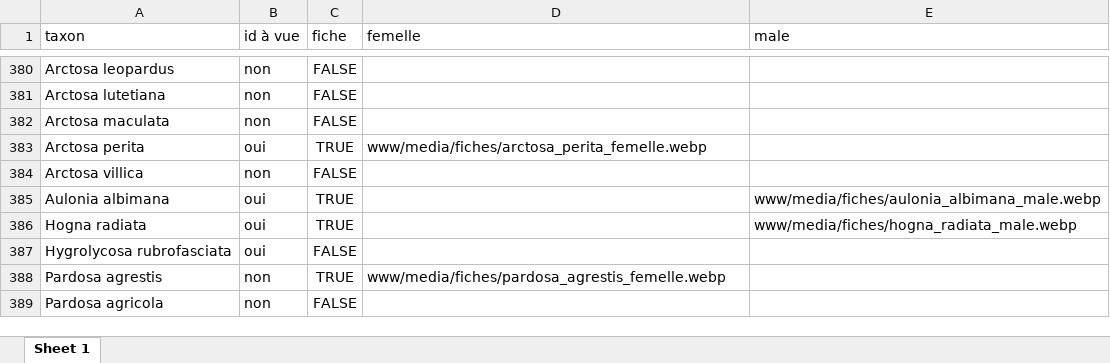
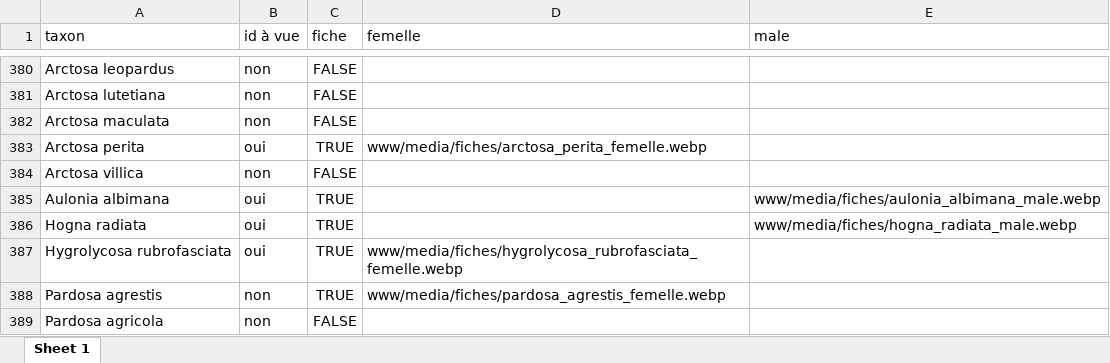
Before and after one commit to CedricMondy/araignees_idf, an Excel workbook: photos.xlsx, sheet Sheet 1, drawn as a sheet; only a part is shown, gaps mark what is left out; values as stored, in another font and other column widths than the file's, no borders; conditional formats and table styles not drawn; the diff names each change by its address in the sheet, - before the commit and + after, or states it on an @@ line.

Commit message:
ajoute Hygrolycosa rubrofasciata

```diff
--- a/photos.xlsx (sheet Sheet 1)
+++ b/photos.xlsx (sheet Sheet 1)
-C387 (fiche): FALSE
+C387 (fiche): TRUE
-D387 (femelle): (empty)
+D387 (femelle): www/media/fiches/hygrolycosa_rubrofasciata_femelle.webp
```
Also changed, not shown: 1 other file.
